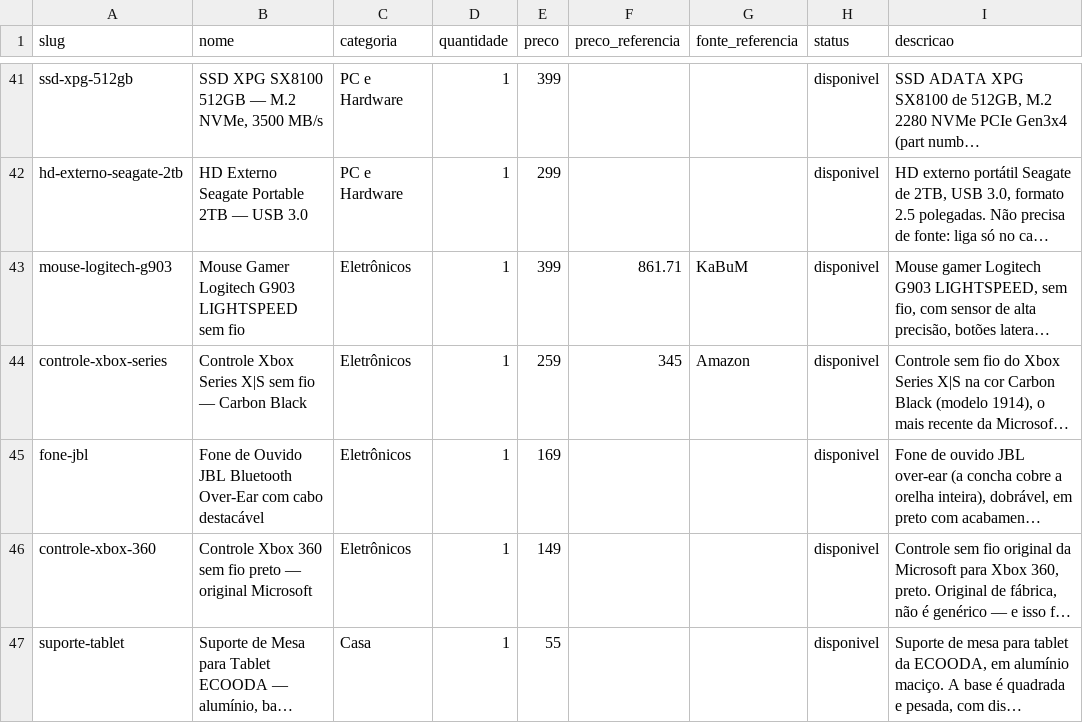
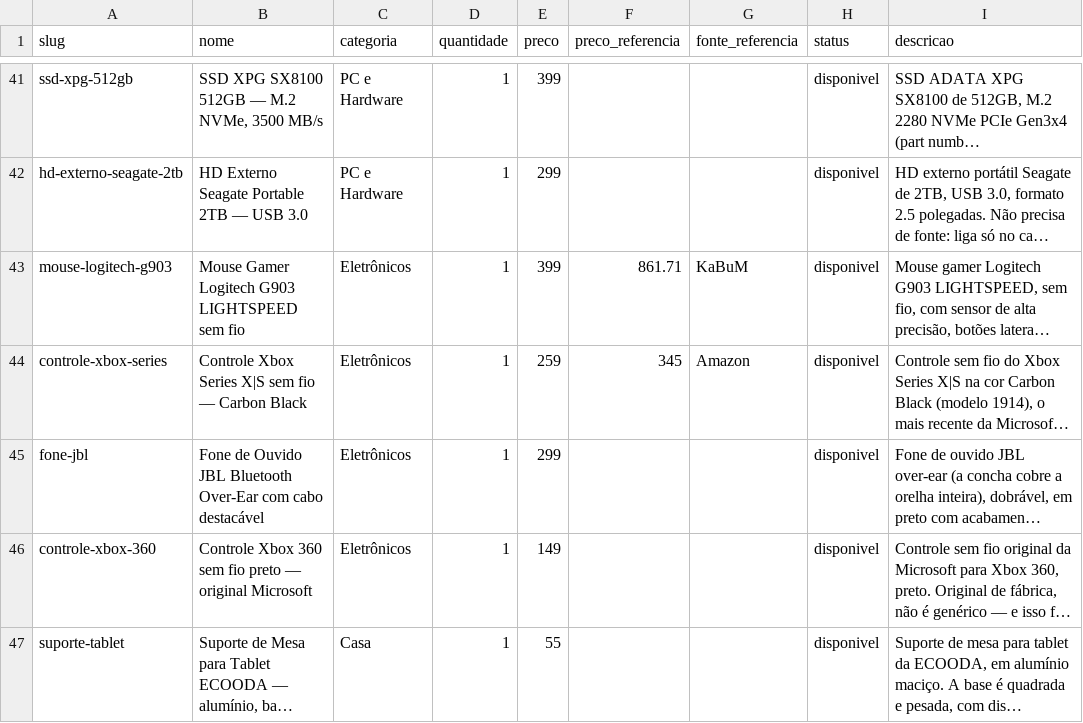
Before and after one commit to vieiradiego/bazar-do-diego, a CSV file: catalogo.csv, drawn as a sheet; only a part is shown, gaps mark what is left out; long unchanged cells end in …; the diff names each change by its address in the sheet, - before the commit and + after, or states it on an @@ line.

```diff
--- a/catalogo.csv
+++ b/catalogo.csv
-E45 (preco): 169
+E45 (preco): 299
```
Also changed, not shown: 22 other files.
